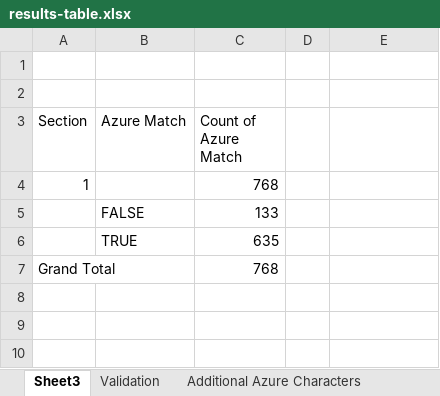
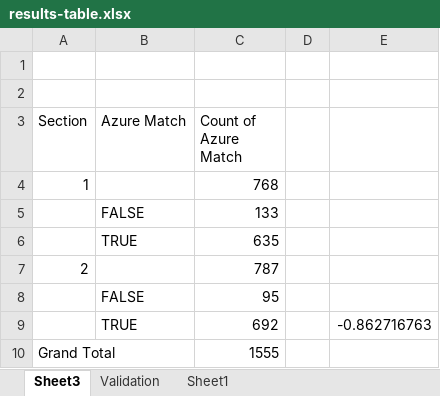
Before and after one commit to RohanAlexander/japanese_dictionaries, an Excel workbook: outputs/documents/results-table.xlsx, sheet Sheet3, drawn as a sheet; values as stored, in another font and other column widths than the file's, no borders; addresses are those after the commit; the diff names each change by its address in the sheet, - before the commit and + after, or states it on an @@ line.

```diff
--- a/outputs/documents/results-table.xlsx (sheet Sheet3)
+++ b/outputs/documents/results-table.xlsx (sheet Sheet3)
+sheet tab: Sheet1
+row 7: 2 |  | 787
+row 8:  | FALSE | 95
+row 9:  | TRUE | 692 |  | -0.862716763
-C10 (Count of Azure Match): 768
+C10 (Count of Azure Match): 1555
```
Also changed, not shown: sheet Validation, sheet Additional Azure Characters, 2 other files.
